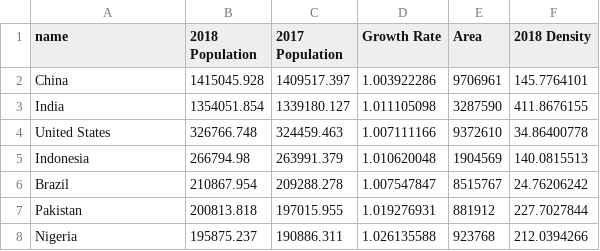
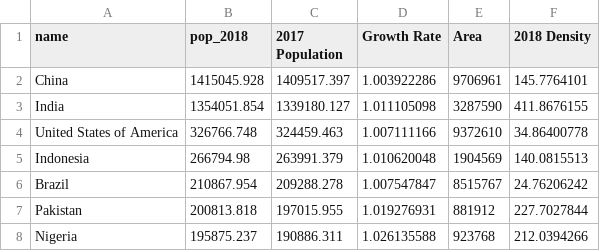
Before and after one commit to acastillogill/acastillogill, a CSV file: public/data/country_populations.csv, drawn as a sheet; only a part is shown.

```diff
--- a/public/data/country_populations.csv
+++ b/public/data/country_populations.csv
@@ -1,5 +1,5 @@
-name,2018 Population,2017 Population,Growth Rate,Area,2018 Density
+name,pop_2018,2017 Population,Growth Rate,Area,2018 Density
 China,1415045.928,1409517.397,1.003922286,9706961,145.7764101
 India,1354051.854,1339180.127,1.011105098,3287590,411.8676155
-United States,326766.748,324459.463,1.007111166,9372610,34.86400778
+United States of America,326766.748,324459.463,1.007111166,9372610,34.86400778
 Indonesia,266794.98,263991.379,1.010620048,1904569,140.0815513
```
Also changed, not shown: static/data/country_populations.csv, 30 other files.
